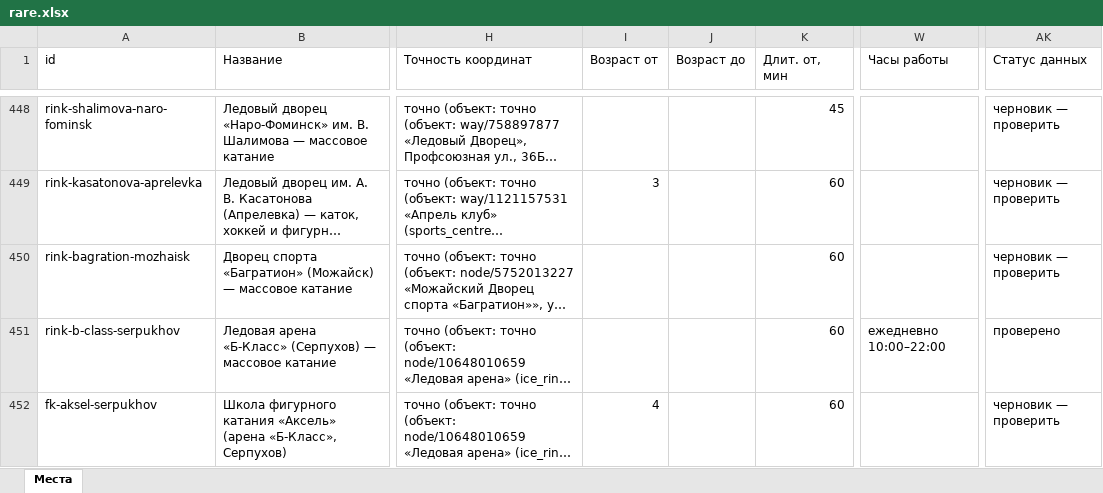
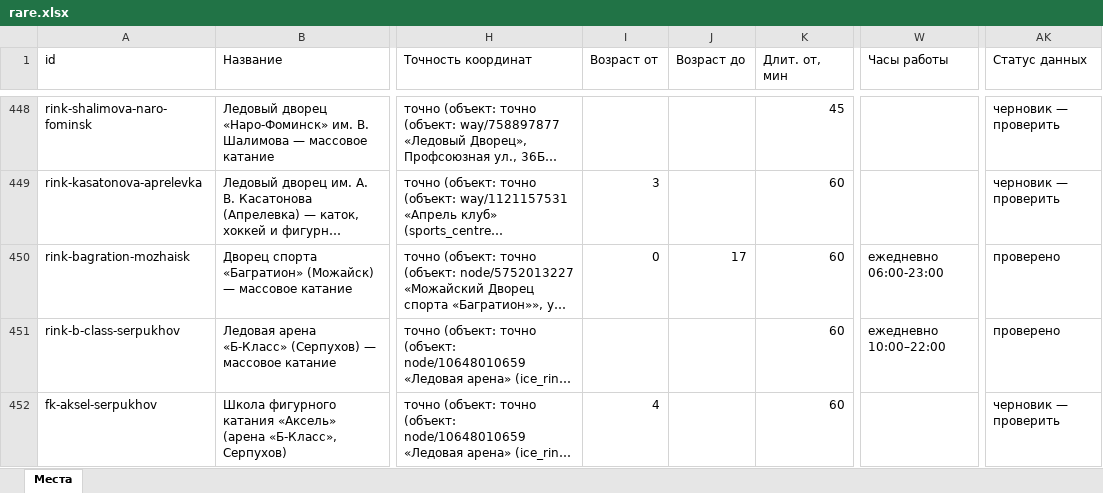
Before and after one commit to vadimsurov-apps/kudapoiti-data, an Excel workbook: data/parts/rare.xlsx, sheet Места, drawn as a sheet; only a part is shown, gaps mark what is left out; long unchanged cells end in …; values as stored, in another font and other column widths than the file's, no borders; the diff names each change by its address in the sheet, - before the commit and + after, or states it on an @@ line.

```diff
--- a/data/parts/rare.xlsx (sheet Места)
+++ b/data/parts/rare.xlsx (sheet Места)
-I450 (Возраст от): (empty)
+I450 (Возраст от): 0
-J450 (Возраст до): (empty)
+J450 (Возраст до): 17
-W450 (Часы работы): (empty)
+W450 (Часы работы): ежедневно 06:00-23:00
-AK450 (Статус данных): черновик — проверить
+AK450 (Статус данных): проверено
```
Also changed, not shown: data/kuda-poiti-mesta.xlsx, data/parts/creative.xlsx, 8 other files.
